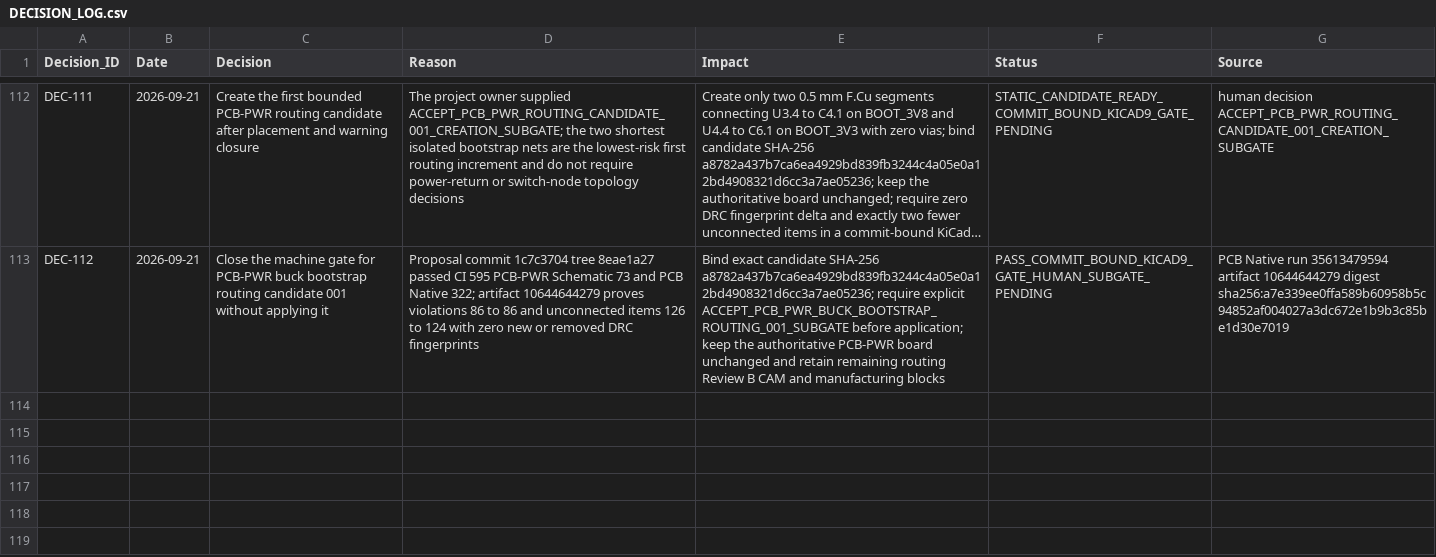
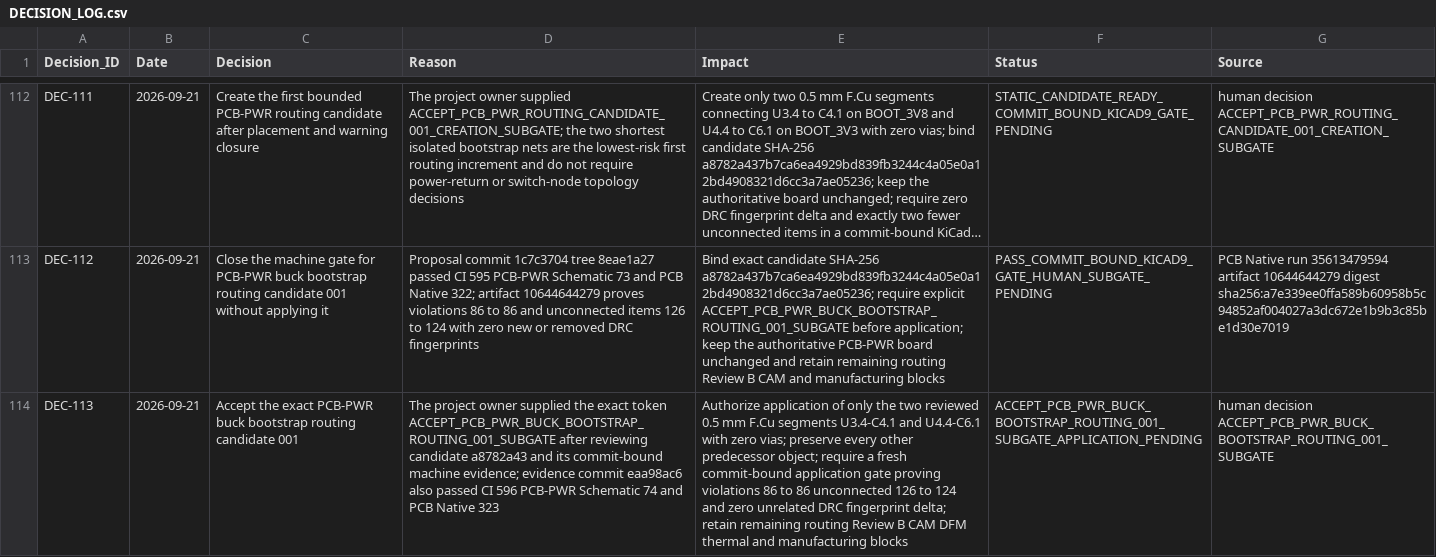
Before and after one commit to skif-ops/rs-zs-bpla, a CSV file: docs/DECISION_LOG.csv, drawn as a sheet; only a part is shown, gaps mark what is left out; long unchanged cells end in …; the diff names each change by its address in the sheet, - before the commit and + after, or states it on an @@ line.

Commit message:
pcb-pwr: approve bootstrap routing candidate

```diff
--- a/docs/DECISION_LOG.csv
+++ b/docs/DECISION_LOG.csv
+row 114: DEC-113 | 2026-09-21 | Accept the exact PCB-PWR buck bootstrap routing candidate 001 | The project owner supplied the exact token ACCEPT_PCB_PWR_BUCK_BOOTSTRAP_ROUTING_001_SUBGATE after reviewing candidate a8782a43 and its commit-bound machine evidence; evidence commit eaa98ac6 also passed CI 596 PCB-PWR Schematic 74 and PCB Native 323 | Authorize application of only the two reviewed 0.5 mm F.Cu segments U3.4-C4.1 and U4.4-C6.1 with zero vias; preserve every other predecessor object; require a fresh commit-bound application gate proving violations 86 to 86 unconnected 126 to 124 and zero unrelated DRC fingerprint delta; retain remaining routing Review B CAM DFM thermal and manufacturing blocks | ACCEPT_PCB_PWR_BUCK_BOOTSTRAP_ROUTING_001_SUBGATE_APPLICATION_PENDING | human decision ACCEPT_PCB_PWR_BUCK_BOOTSTRAP_ROUTING_001_SUBGATE
```
Also changed, not shown: 5 other files.
